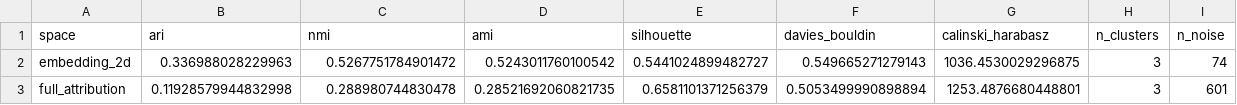
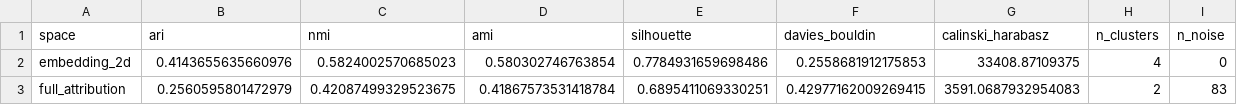
Before and after one commit to 96jsalinas/Supervised-Clustering-Experiments, a CSV file: results/hdbscan_baseline/metrics.csv, drawn as a sheet.

```diff
--- a/results/hdbscan_baseline/metrics.csv
+++ b/results/hdbscan_baseline/metrics.csv
@@ -1,3 +1,3 @@
 space,ari,nmi,ami,silhouette,davies_bouldin,calinski_harabasz,n_clusters,n_noise
-embedding_2d,0.336988028229963,0.5267751784901472,0.5243011760100542,0.5441024899482727,0.549665271279143,1036.4530029296875,3,74
-full_attribution,0.11928579944832998,0.288980744830478,0.28521692060821735,0.6581101371256379,0.5053499990898894,1253.4876680448801,3,601
+embedding_2d,0.4143655635660976,0.5824002570685023,0.580302746763854,0.7784931659698486,0.2558681912175853,33408.87109375,4,0
+full_attribution,0.2560595801472979,0.42087499329523675,0.41867573531418784,0.6895411069330251,0.42977162009269415,3591.0687932954083,2,83
```
Also changed, not shown: results/cooper_dbscan/metrics.csv, results/r_reference_example1/metrics.csv, 22 other files.
